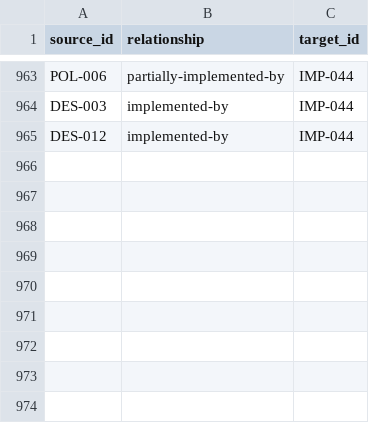
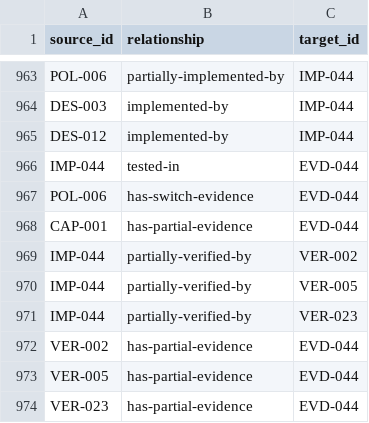
Before and after one commit to Romanof123/JNOX, a CSV file: trace/links.csv, drawn as a sheet; only a part is shown, gaps mark what is left out.

```diff
--- a/trace/links.csv
+++ b/trace/links.csv
@@ -965 +965,10 @@ DES-003,implemented-by,IMP-044
 DES-012,implemented-by,IMP-044
+IMP-044,tested-in,EVD-044
+POL-006,has-switch-evidence,EVD-044
+CAP-001,has-partial-evidence,EVD-044
+IMP-044,partially-verified-by,VER-002
+IMP-044,partially-verified-by,VER-005
+IMP-044,partially-verified-by,VER-023
+VER-002,has-partial-evidence,EVD-044
+VER-005,has-partial-evidence,EVD-044
+VER-023,has-partial-evidence,EVD-044
```
Also changed, not shown: 23 other files.
